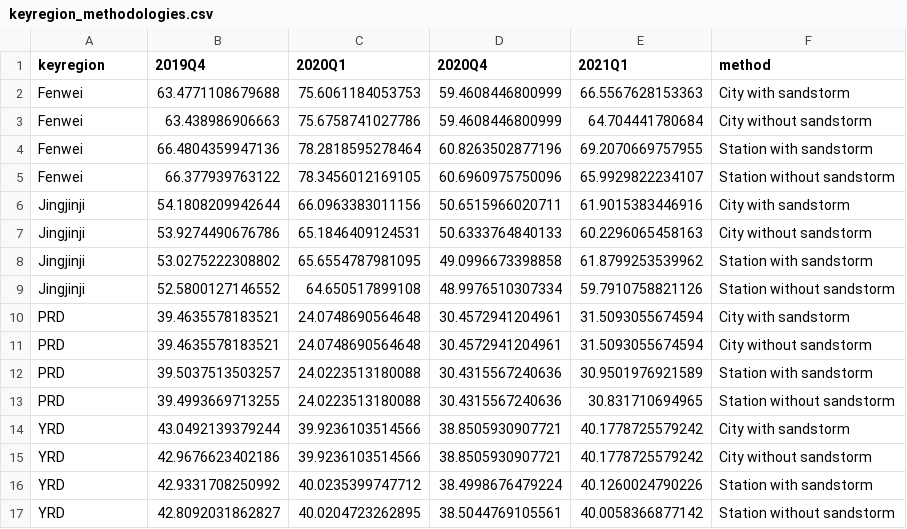
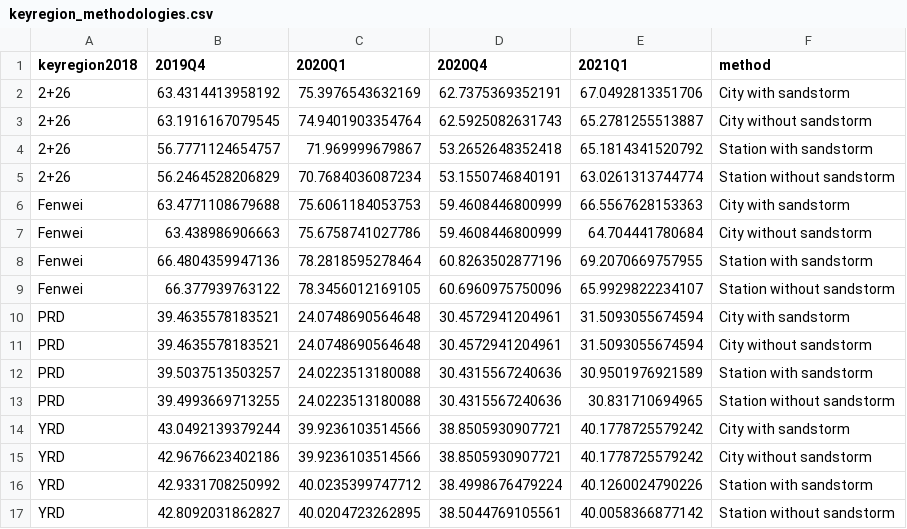
Before and after one commit to energyandcleanair/202103_china_winter, a CSV file: results/data/keyregion_methodologies.csv, drawn as a sheet.

```diff
--- a/results/data/keyregion_methodologies.csv
+++ b/results/data/keyregion_methodologies.csv
@@ -1,2 +1,6 @@
-"keyregion","2019Q4","2020Q1","2020Q4","2021Q1","method"
+"keyregion2018","2019Q4","2020Q1","2020Q4","2021Q1","method"
+"2+26",63.4314413958192,75.3976543632169,62.7375369352191,67.0492813351706,"City with sandstorm"
+"2+26",63.1916167079545,74.9401903354764,62.5925082631743,65.2781255513887,"City without sandstorm"
+"2+26",56.7771124654757,71.969999679867,53.2652648352418,65.1814341520792,"Station with sandstorm"
+"2+26",56.2464528206829,70.7684036087234,53.1550746840191,63.0261313744774,"Station without sandstorm"
 "Fenwei",63.4771108679688,75.6061184053753,59.4608446800999,66.5567628153363,"City with sandstorm"
@@ -5,6 +9,2 @@
 "Fenwei",66.377939763122,78.3456012169105,60.6960975750096,65.9929822234107,"Station without sandstorm"
-"Jingjinji",54.1808209942644,66.0963383011156,50.6515966020711,61.9015383446916,"City with sandstorm"
-"Jingjinji",53.9274490676786,65.1846409124531,50.6333764840133,60.2296065458163,"City without sandstorm"
-"Jingjinji",53.0275222308802,65.6554787981095,49.0996673398858,61.8799253539962,"Station with sandstorm"
-"Jingjinji",52.5800127146552,64.650517899108,48.9976510307334,59.7910758821126,"Station without sandstorm"
 "PRD",39.4635578183521,24.0748690564648,30.4572941204961,31.5093055674594,"City with sandstorm"
```
Also changed, not shown: results/data/change_keyregion.csv.
